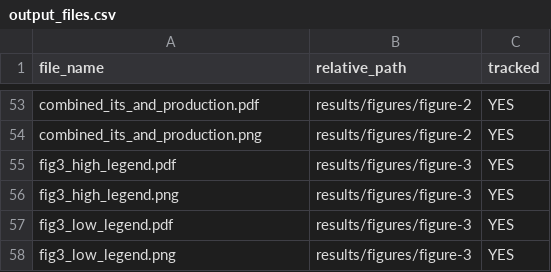
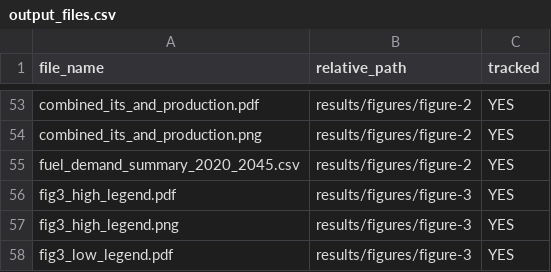
Before and after one commit to emlab-ucsb/ca-refining, a CSV file: extras/output_files.csv, drawn as a sheet; only a part is shown, gaps mark what is left out; the shorter side is filled out with more unchanged rows; the diff names each change by its address in the sheet, - before the commit and + after, or states it on an @@ line.

Commit message:
Add fuel_demand_summary_2020_2045.csv to `output_files.csv`

```diff
--- a/extras/output_files.csv
+++ b/extras/output_files.csv
+row 55: fuel_demand_summary_2020_2045.csv | results/figures/figure-2 | YES
```
